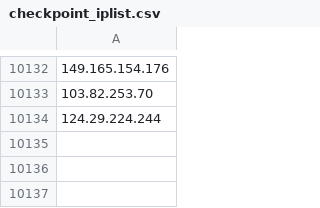
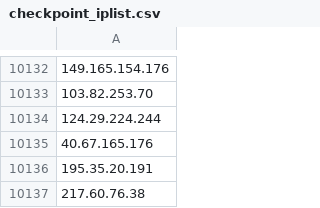
Before and after one commit to UTKAzureSentinelGithub/CheckPoint_IOCS_URL_FeedList, a CSV file: checkpoint_iplist.csv, drawn as a sheet; only a part is shown, gaps mark what is left out; the diff names each change by its address in the sheet, - before the commit and + after, or states it on an @@ line.

Commit message:
Checkpoint Indicator List update

```diff
--- a/checkpoint_iplist.csv
+++ b/checkpoint_iplist.csv
+row 10135: 40.67.165.176
+row 10136: 195.35.20.191
+row 10137: 217.60.76.38
```
